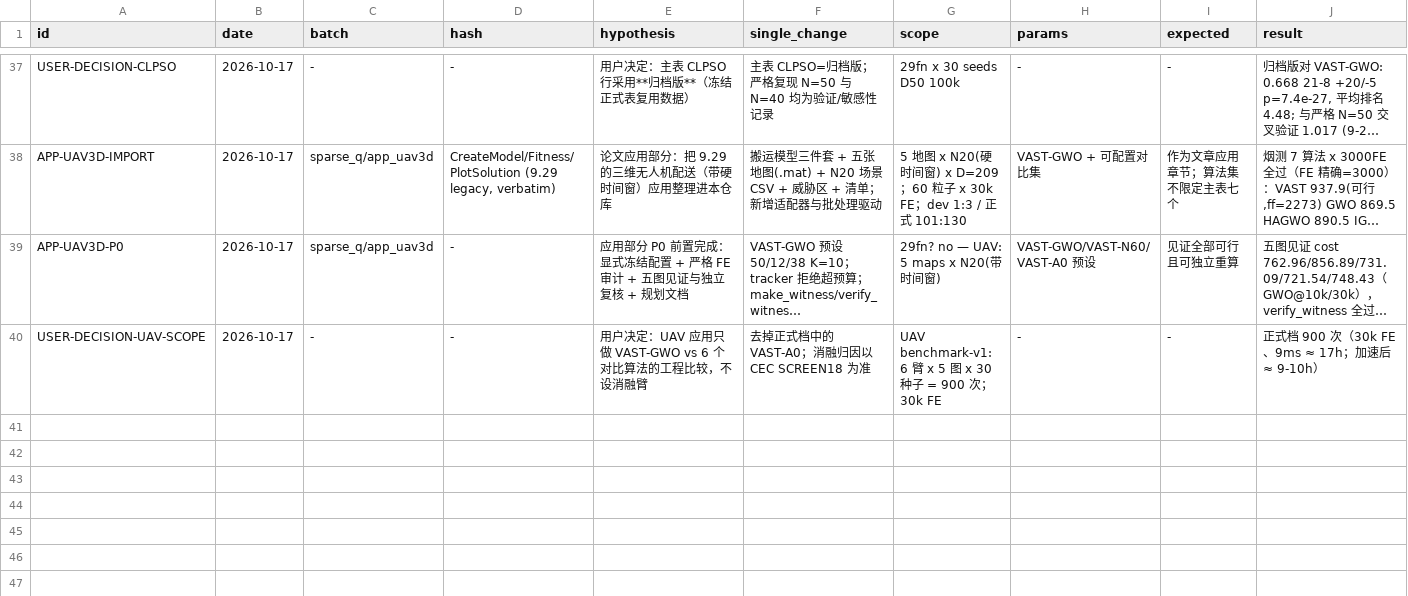
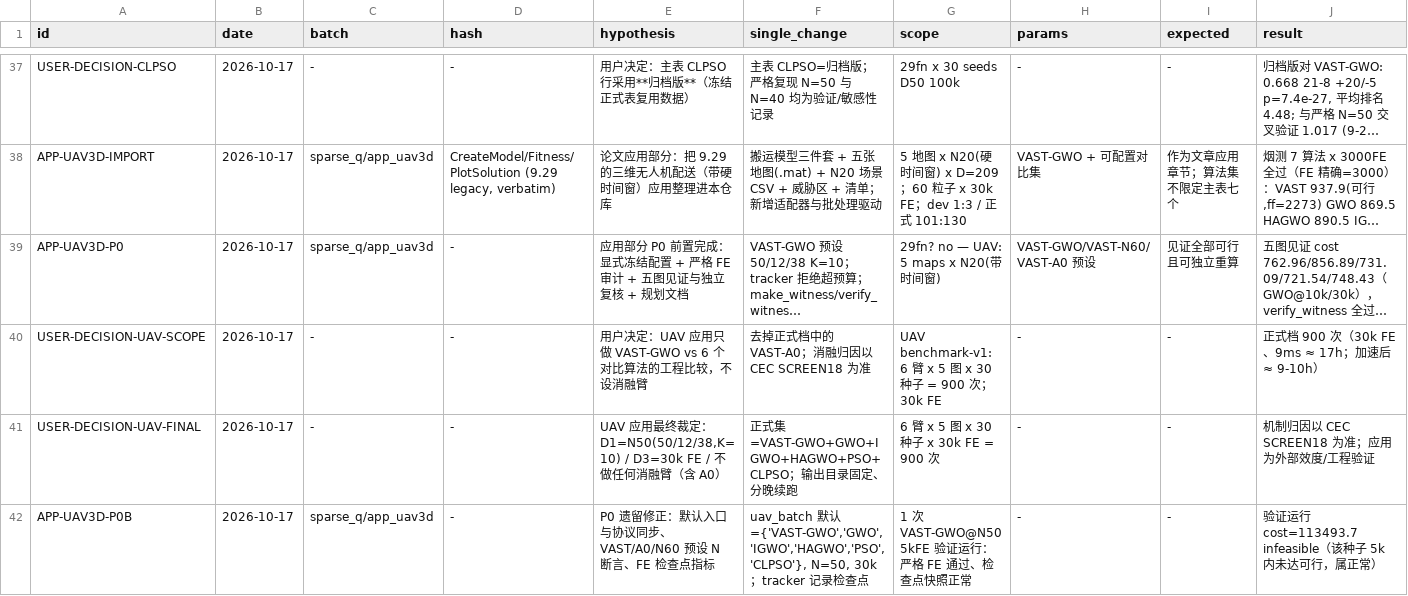
Before and after one commit to Xiaoqin-pro/new-gwo, a CSV file: sparse_q/experiments/registry.csv, drawn as a sheet; only a part is shown, gaps mark what is left out; long unchanged cells end in …; rows hold the shown columns only; the diff names each change by its address in the sheet, - before the commit and + after, or states it on an @@ line.

Commit message:
UAV P0 final: sync batch defaults to the prereg (N=50, 6 algos, 30k), strict asserts, FE checkpoints
- uav_batch defaults: {VAST-GWO,GWO,IGWO,HAGWO,PSO,CLPSO}, pop=50, maxFE=30000;
  startup asserts (pop==50; maxFE>=5000) with a dev-mode note
- uav_run_one: pop asserts per preset (VAST-GWO/VAST-A0 require 50, VAST-N60 -> 60);
  checkpoint snapshots written into every record
- uav_fitness_tracker: best-feasible cost/distance/waiting and best penalized cost
  snapshots at 2k/5k/10k/20k/30k FE (no extra Fitness calls)
- PLAN/README: application is ablation-free (final user decision); statistics
  caveats (McNemar, censored first-feasible, per-map pairing, checkpoint != shorter
  independent budget); registry rows USER-DECISION-UAV-FINAL + APP-UAV3D-P0B
- Validation: one VAST-GWO@N=50 run at 5k FE passed strict FE accounting and
  recorded checkpoints correctly

```diff
--- a/sparse_q/experiments/registry.csv
+++ b/sparse_q/experiments/registry.csv
+row 41: USER-DECISION-UAV-FINAL | 2026-10-17 | - | - | UAV 应用最终裁定：D1=N50(50/12/38,K=10) / D3=30k FE / 不做任何消融臂（含 A0） | 正式集=VAST-GWO+GWO+IGWO+HAGWO+PSO+CLPSO；输出目录固定、分晚续跑 | 6 臂 x 5 图 x 30 种子 x 30k FE = 900 次 | - | - | 机制归因以 CEC SCREEN18 为准；应用为外部效度/工程验证
+row 42: APP-UAV3D-P0B | 2026-10-17 | sparse_q/app_uav3d | - | P0 遗留修正：默认入口与协议同步、VAST/A0/N60 预设 N 断言、FE 检查点指标 | uav_batch 默认={'VAST-GWO','GWO','IGWO','HAGWO','PSO','CLPSO'}, N=50, 30k；tracker 记录检查点 | 1 次 VAST-GWO@N50 5kFE 验证运行：严格 FE 通过、检查点快照正常 | - | - | 验证运行 cost=113493.7 infeasible（该种子 5k 内未达可行，属正常）
```
Also changed, not shown: 4 other files.
